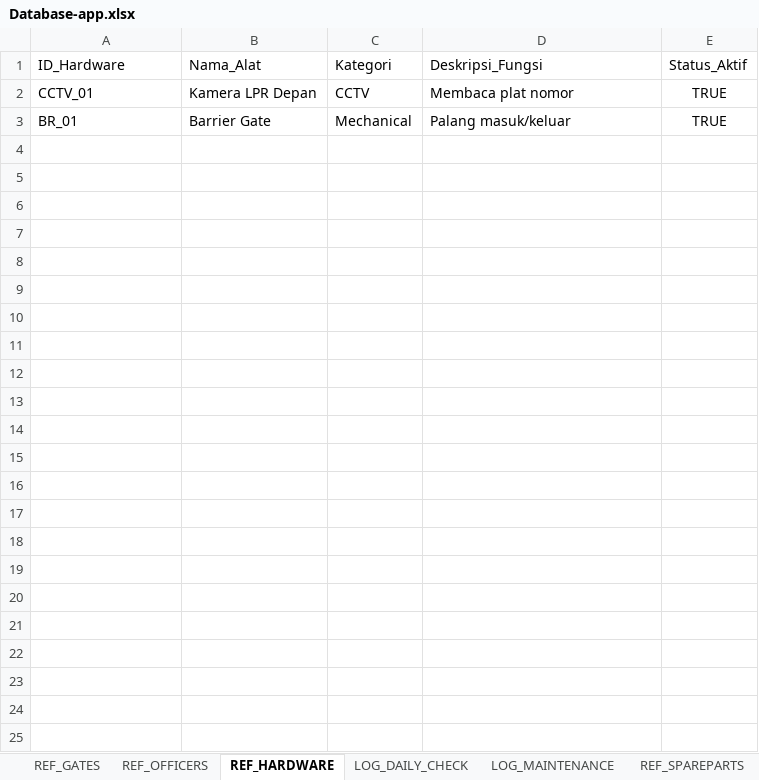
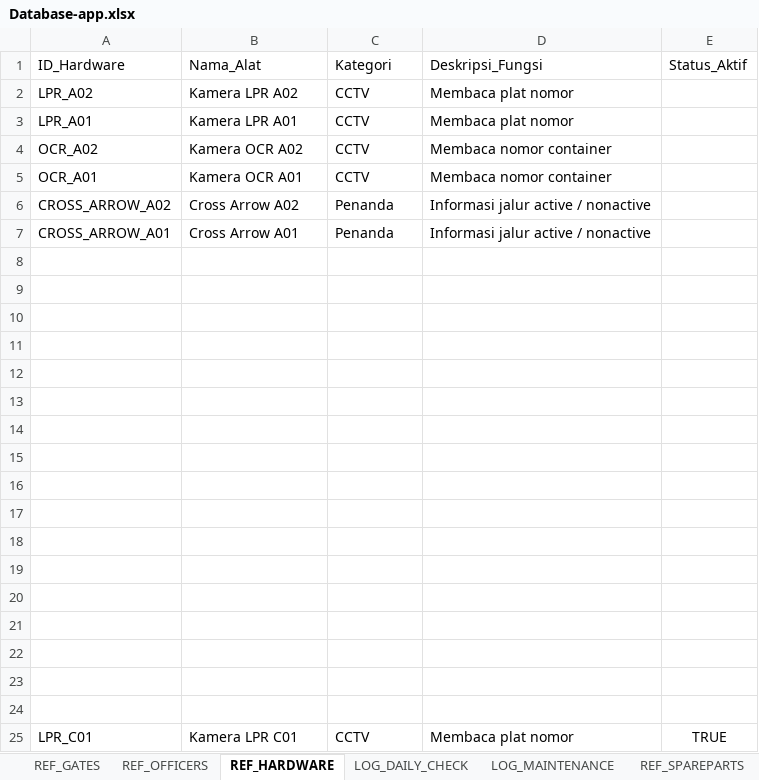
Before and after one commit to adamzakys/autogate-utility, an Excel workbook: Database-app.xlsx, sheet REF_HARDWARE, drawn as a sheet; values as stored, in another font and other column widths than the file's, no borders; charts and pictures not drawn; removed rows and columns are numbered as before the commit, all else as after; the diff names each change by its address in the sheet, - before the commit and + after, or states it on an @@ line.

```diff
--- a/Database-app.xlsx (sheet REF_HARDWARE)
+++ b/Database-app.xlsx (sheet REF_HARDWARE)
+row 2: LPR_A02 | Kamera LPR A02 | CCTV | Membaca plat nomor
+row 3: LPR_A01 | Kamera LPR A01 | CCTV | Membaca plat nomor
+row 4: OCR_A02 | Kamera OCR A02 | CCTV | Membaca nomor container
+row 5: OCR_A01 | Kamera OCR A01 | CCTV | Membaca nomor container
+row 6: CROSS_ARROW_A02 | Cross Arrow A02 | Penanda | Informasi jalur active / nonactive
+row 7: CROSS_ARROW_A01 | Cross Arrow A01 | Penanda | Informasi jalur active / nonactive
+row 8: (empty)
+row 9: (empty)
+row 10: (empty)
+row 11: (empty)
+row 12: (empty)
+row 13: (empty)
+row 14: (empty)
+row 15: (empty)
+row 16: (empty)
+row 17: (empty)
+row 18: (empty)
+row 19: (empty)
+row 20: (empty)
+row 21: (empty)
+row 22: (empty)
+row 23: (empty)
+row 24: (empty)
-A25: CCTV_01
+A25: LPR_C01
-B25: Kamera LPR Depan
+B25: Kamera LPR C01
-row 3: BR_01 | Barrier Gate | Mechanical | Palang masuk/keluar | TRUE
```
Also changed, not shown: sheet LOG_DAILY_CHECK, sheet LOG_MAINTENANCE, sheet DASHBOARD_REPORT, 3 other files.
